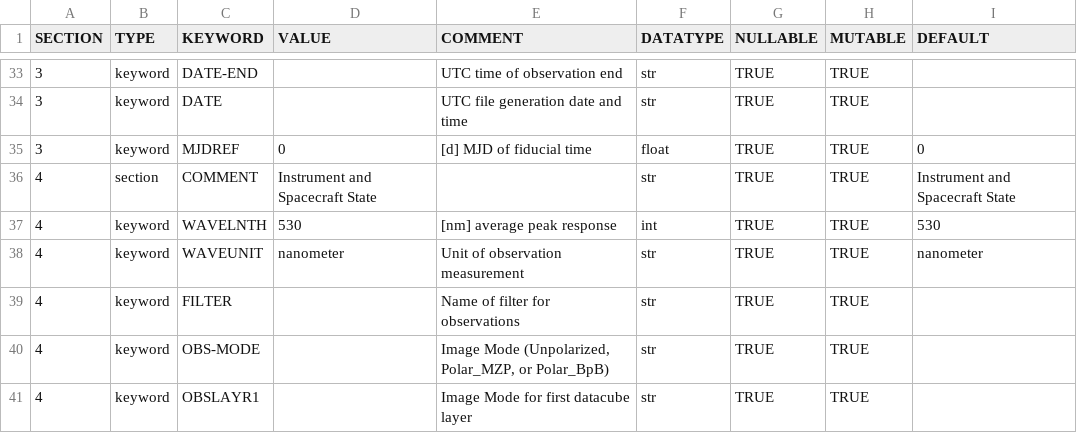
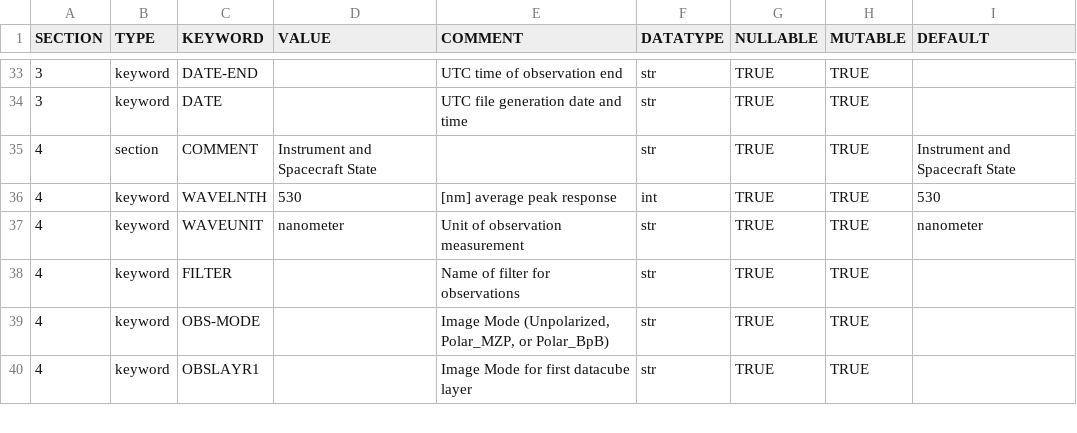
Before and after one commit to raphael-attie/punchbowl, a CSV file: punchbowl/data/omniheader.csv, drawn as a sheet; only a part is shown, gaps mark what is left out; the diff names each change by its address in the sheet, - before the commit and + after, or states it on an @@ line.

Commit message:
removes duplicate MJDREF card

```diff
--- a/punchbowl/data/omniheader.csv
+++ b/punchbowl/data/omniheader.csv
-row 35: 3 | keyword | MJDREF | 0 | [d] MJD of fiducial time | float | TRUE | TRUE | 0
```
